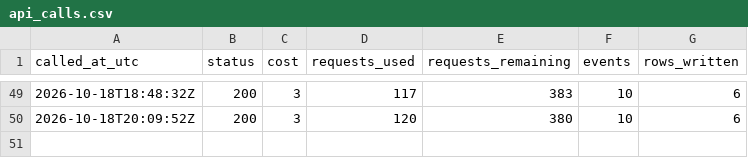
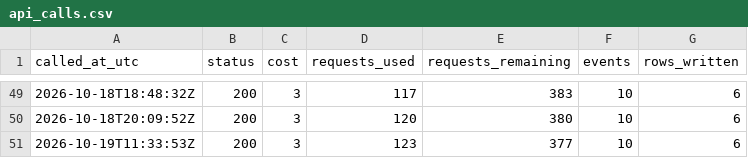
Before and after one commit to straf10/675hoops-Euroleague-Analytics, a CSV file: odds/api_calls.csv, drawn as a sheet; only a part is shown, gaps mark what is left out.

```diff
--- a/odds/api_calls.csv
+++ b/odds/api_calls.csv
@@ -50 +50,2 @@ called_at_utc,status,cost,requests_used,requests_remaining,events,rows_written
 2026-10-18T20:09:52Z,200,3,120,380,10,6
+2026-10-19T11:33:53Z,200,3,123,377,10,6
```
Also changed, not shown: odds/euroleague_2026-27.csv, 1 other file.
